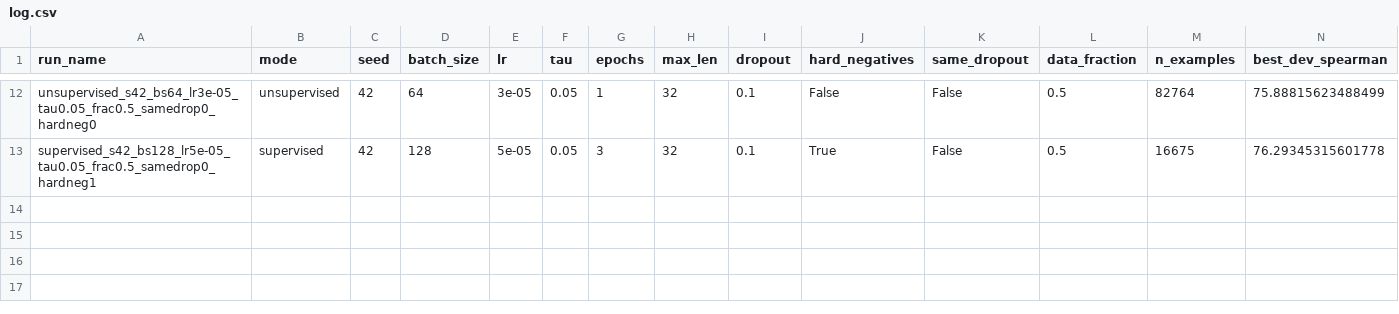
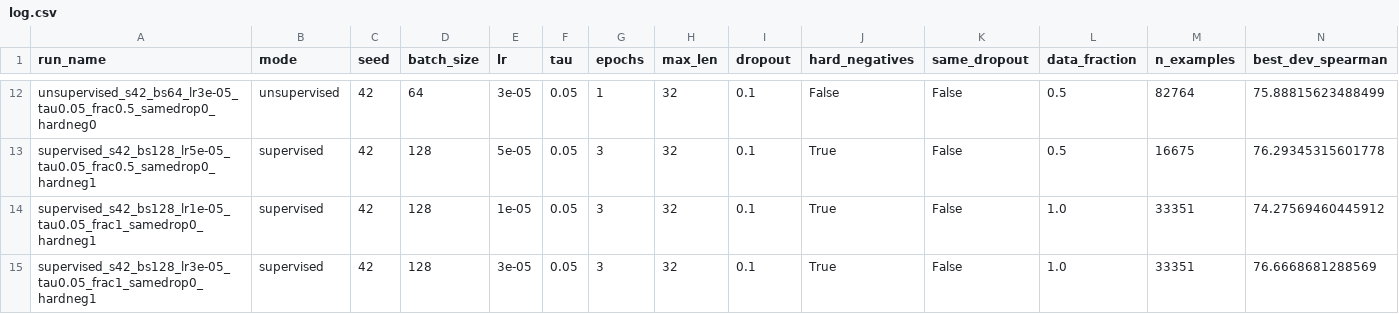
Before and after one commit to karimepachecog/dropout-is-all-you-need, a CSV file: runs/log.csv, drawn as a sheet; only a part is shown, gaps mark what is left out; rows hold the shown columns only; the diff names each change by its address in the sheet, - before the commit and + after, or states it on an @@ line.

Commit message:
Learning rate 1e-5 y 3e-5, batch 128, seed 42, solo dev

```diff
--- a/runs/log.csv
+++ b/runs/log.csv
+row 14: supervised_s42_bs128_lr1e-05_tau0.05_frac1_samedrop0_hardneg1 | supervised | 42 | 128 | 1e-05 | 0.05 | 3 | 32 | 0.1 | True | False | 1.0 | 33351 | 74.27569460445912
+row 15: supervised_s42_bs128_lr3e-05_tau0.05_frac1_samedrop0_hardneg1 | supervised | 42 | 128 | 3e-05 | 0.05 | 3 | 32 | 0.1 | True | False | 1.0 | 33351 | 76.6668681288569
```
Also changed, not shown: 4 other files.
